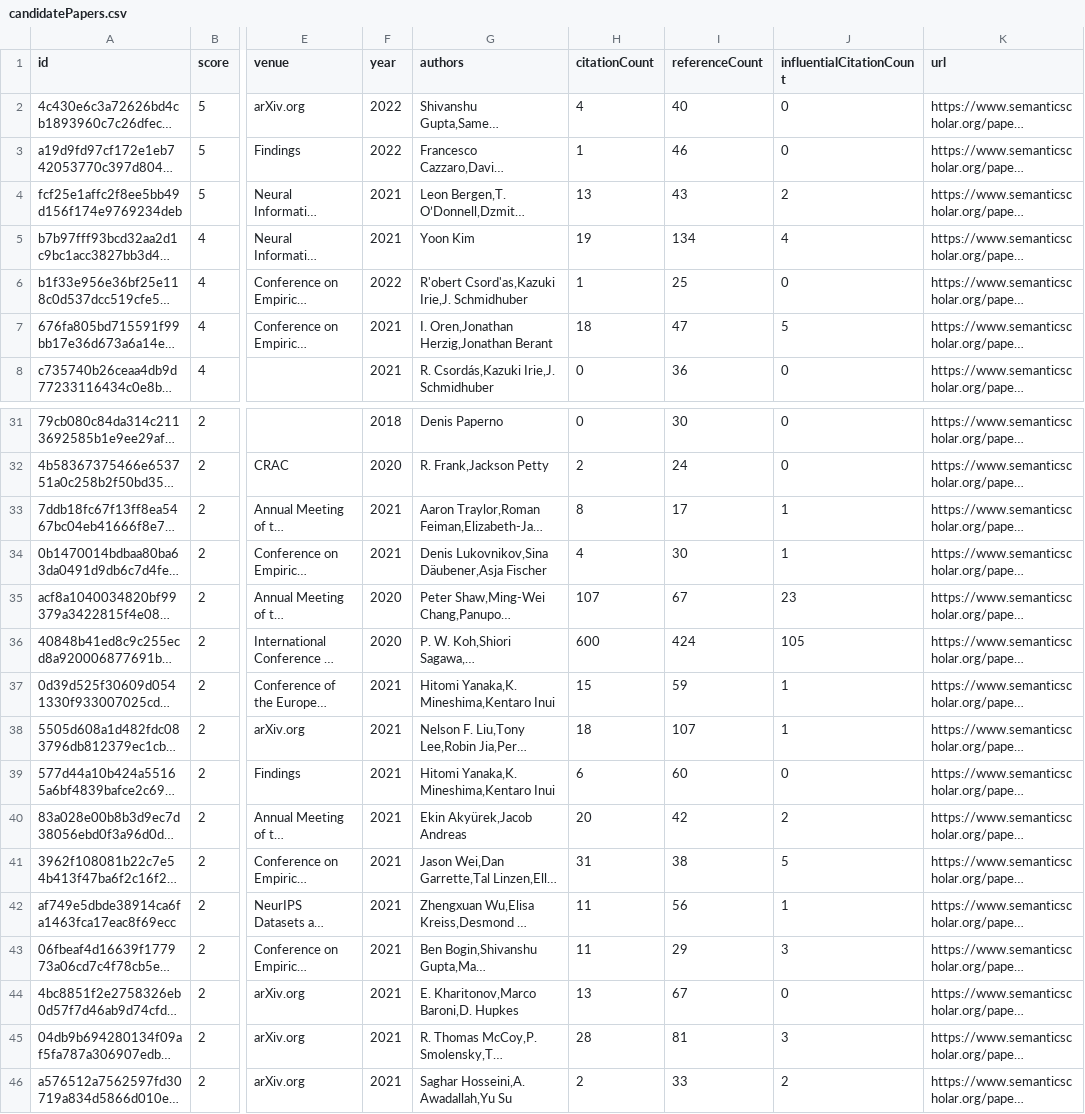
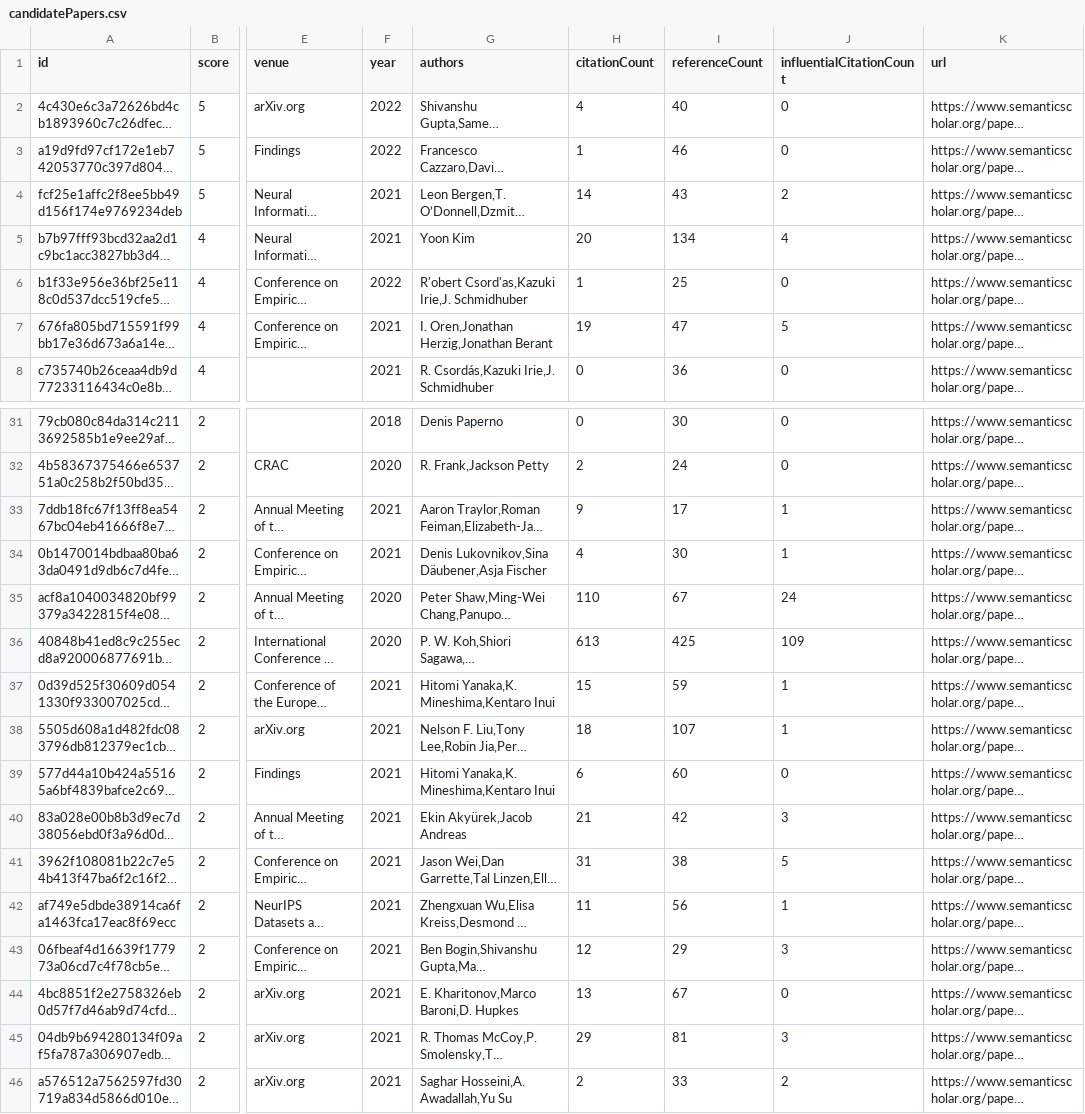
Before and after one commit to avi-jit/compositional-generalization-lit-review, a CSV file: data/candidatePapers.csv, drawn as a sheet; only a part is shown, gaps mark what is left out; long unchanged cells end in …; the diff names each change by its address in the sheet, - before the commit and + after, or states it on an @@ line.

```diff
--- a/data/candidatePapers.csv
+++ b/data/candidatePapers.csv
-H4 (citationCount): 13
+H4 (citationCount): 14
-H5 (citationCount): 19
+H5 (citationCount): 20
-H7 (citationCount): 18
+H7 (citationCount): 19
-H33 (citationCount): 8
+H33 (citationCount): 9
-H35 (citationCount): 107
+H35 (citationCount): 110
-J35 (influentialCitationCount): 23
+J35 (influentialCitationCount): 24
-H36 (citationCount): 600
+H36 (citationCount): 613
-I36 (referenceCount): 424
+I36 (referenceCount): 425
-J36 (influentialCitationCount): 105
+J36 (influentialCitationCount): 109
-H40 (citationCount): 20
+H40 (citationCount): 21
-J40 (influentialCitationCount): 2
+J40 (influentialCitationCount): 3
-H43 (citationCount): 11
+H43 (citationCount): 12
-H45 (citationCount): 28
+H45 (citationCount): 29
```
Also changed, not shown: 2 other files.
